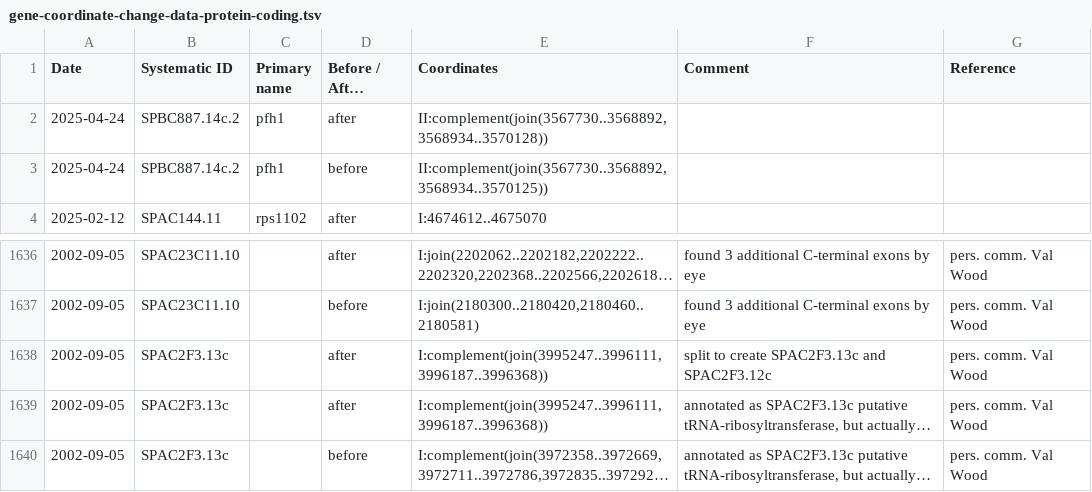
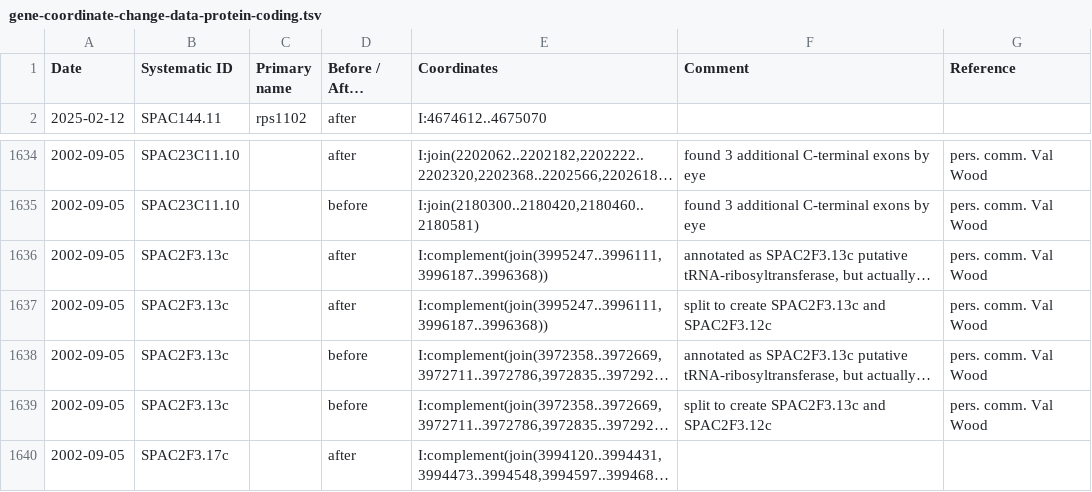
Before and after one commit to pombase/genome_changelog, a TSV file: results/pombase_tables/gene-coordinate-change-data-protein-coding.tsv, drawn as a sheet; only a part is shown, gaps mark what is left out; the shorter side is filled out with more unchanged rows; long unchanged cells end in …; removed rows and columns are numbered as before the commit, all else as after; the diff names each change by its address in the sheet, - before the commit and + after, or states it on an @@ line.

```diff
--- a/results/pombase_tables/gene-coordinate-change-data-protein-coding.tsv
+++ b/results/pombase_tables/gene-coordinate-change-data-protein-coding.tsv
-row 2: 2025-04-24 | SPBC887.14c.2 | pfh1 | after | II:complement(join(3567730..3568892,3568934..3570128))
-row 3: 2025-04-24 | SPBC887.14c.2 | pfh1 | before | II:complement(join(3567730..3568892,3568934..3570125))
@@ row 1638 moved to row 1637: 2002-09-05 @@
```
Also changed, not shown: results/genome_changes_summary.tsv, results/genome_changes_summary_comments.tsv, 11 other files.
